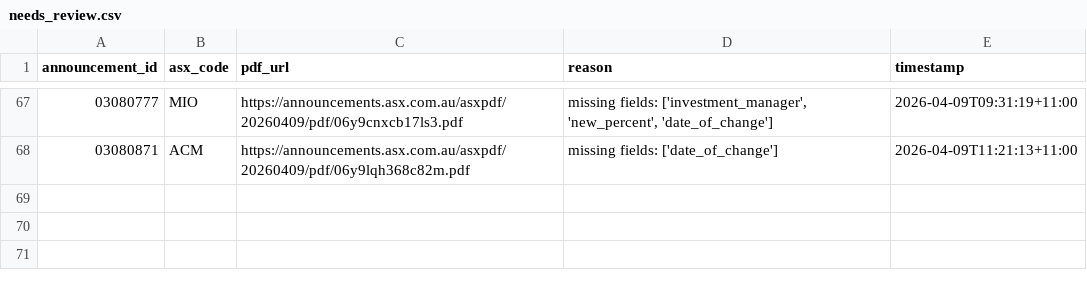
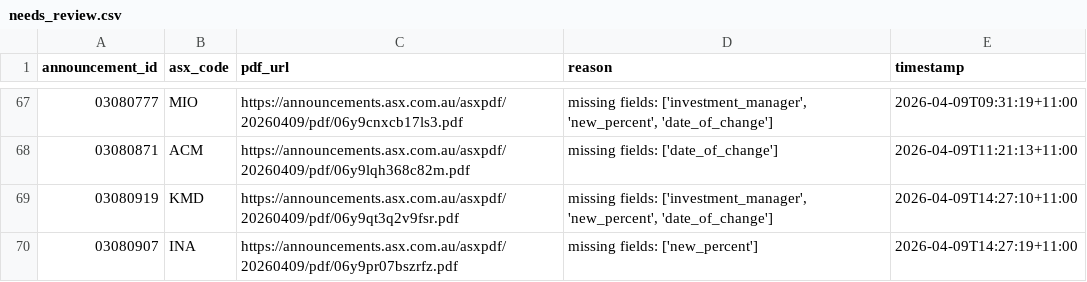
Before and after one commit to duriandaniel/substantials-vibe1, a CSV file: needs_review.csv, drawn as a sheet; only a part is shown, gaps mark what is left out.

```diff
--- a/needs_review.csv
+++ b/needs_review.csv
@@ -68 +68,3 @@ announcement_id,asx_code,pdf_url,reason,timestamp
 03080871,ACM,https://announcements.asx.com.au/asxpdf/20260409/pdf/06y9lqh368c82m.pdf,missing fields: ['date_of_change'],2026-04-09T11:21:13+11:00
+03080919,KMD,https://announcements.asx.com.au/asxpdf/20260409/pdf/06y9qt3q2v9fsr.pdf,"missing fields: ['investment_manager', 'new_percent', 'date_of_change']",2026-04-09T14:27:10+11:00
+03080907,INA,https://announcements.asx.com.au/asxpdf/20260409/pdf/06y9pr07bszrfz.pdf,missing fields: ['new_percent'],2026-04-09T14:27:19+11:00
```
Also changed, not shown: output.csv, 1 other file.
